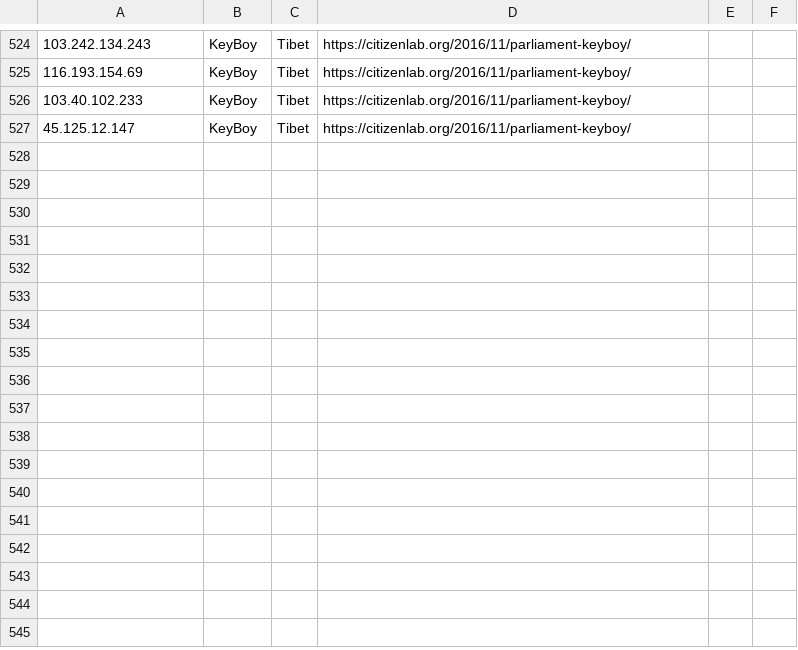
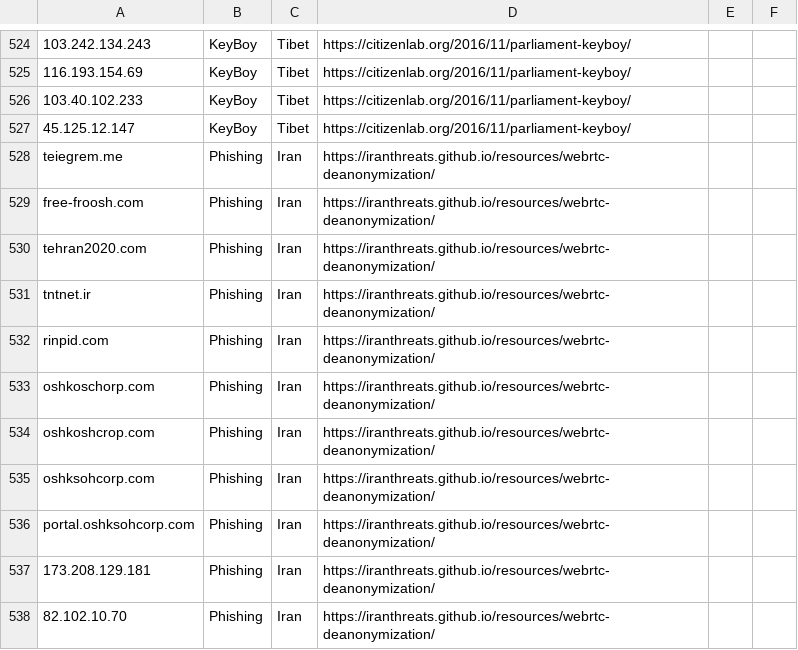
Before and after one commit to botherder/targetedthreats, a CSV file: targetedthreats.csv, drawn as a sheet; only a part is shown, gaps mark what is left out; the diff names each change by its address in the sheet, - before the commit and + after, or states it on an @@ line.

Commit message:
Added IOCs from recent report on Iran

```diff
--- a/targetedthreats.csv
+++ b/targetedthreats.csv
+row 528: teiegrem.me | Phishing | Iran | https://iranthreats.github.io/resources/webrtc-deanonymization/
+row 529: free-froosh.com | Phishing | Iran | https://iranthreats.github.io/resources/webrtc-deanonymization/
+row 530: tehran2020.com | Phishing | Iran | https://iranthreats.github.io/resources/webrtc-deanonymization/
+row 531: tntnet.ir | Phishing | Iran | https://iranthreats.github.io/resources/webrtc-deanonymization/
+row 532: rinpid.com | Phishing | Iran | https://iranthreats.github.io/resources/webrtc-deanonymization/
+row 533: oshkoschorp.com | Phishing | Iran | https://iranthreats.github.io/resources/webrtc-deanonymization/
+row 534: oshkoshcrop.com | Phishing | Iran | https://iranthreats.github.io/resources/webrtc-deanonymization/
+row 535: oshksohcorp.com | Phishing | Iran | https://iranthreats.github.io/resources/webrtc-deanonymization/
+row 536: portal.oshksohcorp.com | Phishing | Iran | https://iranthreats.github.io/resources/webrtc-deanonymization/
+row 537: 173.208.129.181 | Phishing | Iran | https://iranthreats.github.io/resources/webrtc-deanonymization/
+row 538: 82.102.10.70 | Phishing | Iran | https://iranthreats.github.io/resources/webrtc-deanonymization/
```
Also changed, not shown: 1 other file.
